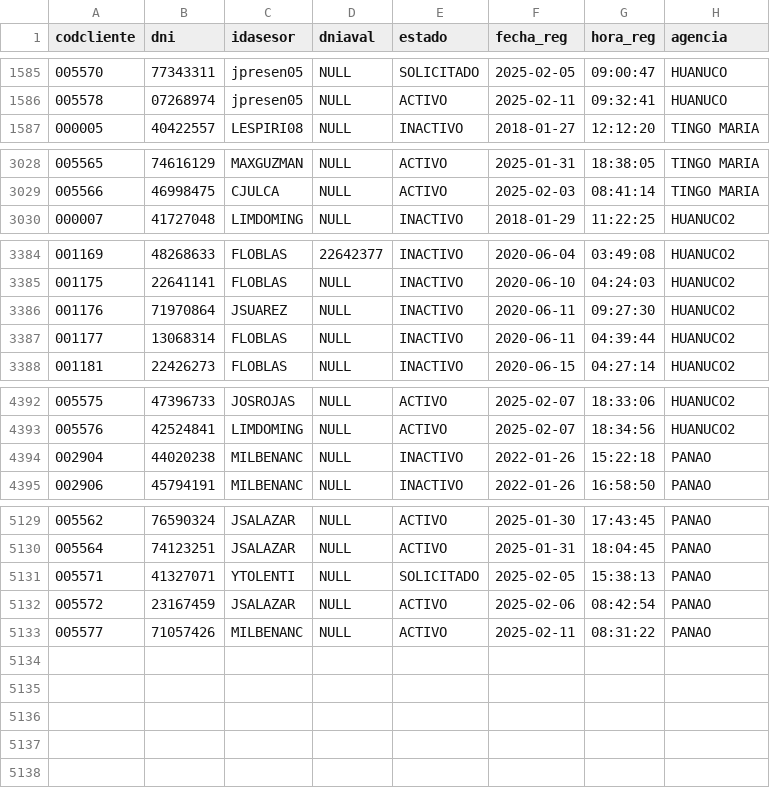
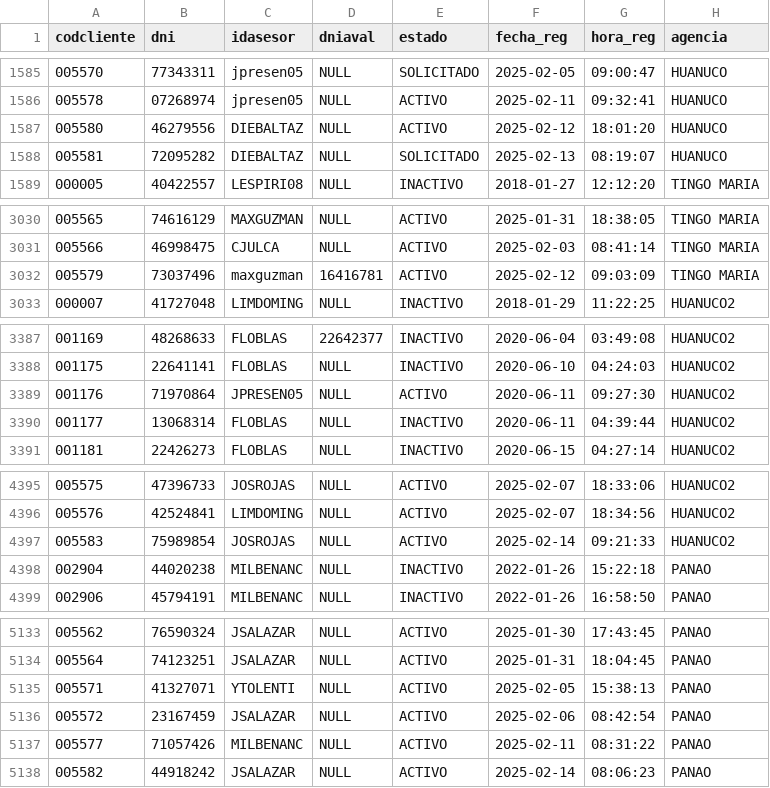
Before and after one commit to ilandbz/fe_falcon, a CSV file: archivos/cliente.csv, drawn as a sheet; only a part is shown, gaps mark what is left out; the diff covers the shown part only.

```diff
--- a/archivos/cliente.csv
+++ b/archivos/cliente.csv
@@ -1586,2 +1586,4 @@
 "005578","07268974","jpresen05",NULL,"ACTIVO","2025-02-11","09:32:41","HUANUCO"
+"005580","46279556","DIEBALTAZ",NULL,"ACTIVO","2025-02-12","18:01:20","HUANUCO"
+"005581","72095282","DIEBALTAZ",NULL,"SOLICITADO","2025-02-13","08:19:07","HUANUCO"
 "000005","40422557","LESPIRI08",NULL,"INACTIVO","2018-01-27","12:12:20","TINGO MARIA"
@@ -3029,2 +3031,3 @@
 "005566","46998475","CJULCA",NULL,"ACTIVO","2025-02-03","08:41:14","TINGO MARIA"
+"005579","73037496","maxguzman","16416781","ACTIVO","2025-02-12","09:03:09","TINGO MARIA"
 "000007","41727048","LIMDOMING",NULL,"INACTIVO","2018-01-29","11:22:25","HUANUCO2"
@@ -3385,3 +3388,3 @@
 "001175","22641141","FLOBLAS",NULL,"INACTIVO","2020-06-10","04:24:03","HUANUCO2"
-"001176","71970864","JSUAREZ",NULL,"INACTIVO","2020-06-11","09:27:30","HUANUCO2"
+"001176","71970864","JPRESEN05",NULL,"ACTIVO","2020-06-11","09:27:30","HUANUCO2"
 "001177","13068314","FLOBLAS",NULL,"INACTIVO","2020-06-11","04:39:44","HUANUCO2"
@@ -4393,2 +4396,3 @@
 "005576","42524841","LIMDOMING",NULL,"ACTIVO","2025-02-07","18:34:56","HUANUCO2"
+"005583","75989854","JOSROJAS",NULL,"ACTIVO","2025-02-14","09:21:33","HUANUCO2"
 "002904","44020238","MILBENANC",NULL,"INACTIVO","2022-01-26","15:22:18","PANAO"
@@ -5130,4 +5134,5 @@
 "005564","74123251","JSALAZAR",NULL,"ACTIVO","2025-01-31","18:04:45","PANAO"
-"005571","41327071","YTOLENTI",NULL,"SOLICITADO","2025-02-05","15:38:13","PANAO"
+"005571","41327071","YTOLENTI",NULL,"ACTIVO","2025-02-05","15:38:13","PANAO"
 "005572","23167459","JSALAZAR",NULL,"ACTIVO","2025-02-06","08:42:54","PANAO"
 "005577","71057426","MILBENANC",NULL,"ACTIVO","2025-02-11","08:31:22","PANAO"
+"005582","44918242","JSALAZAR",NULL,"ACTIVO","2025-02-14","08:06:23","PANAO"
```
Also changed, not shown: 52 edited cells elsewhere in this file, 58 other files.
